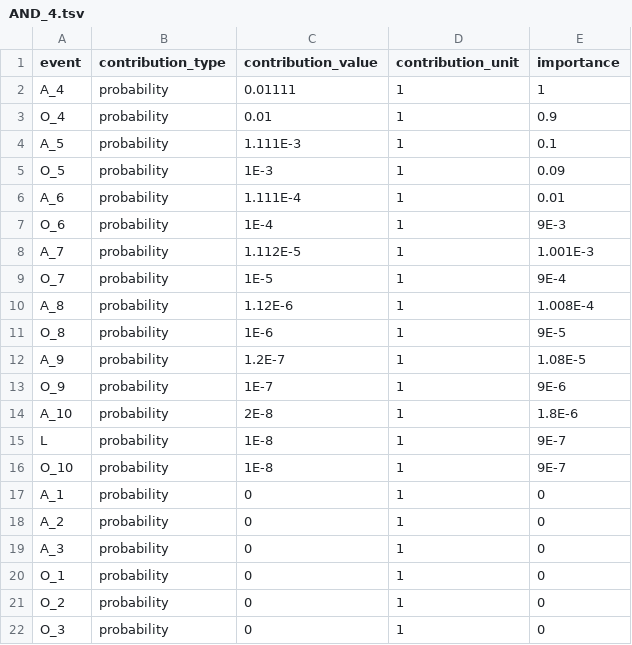
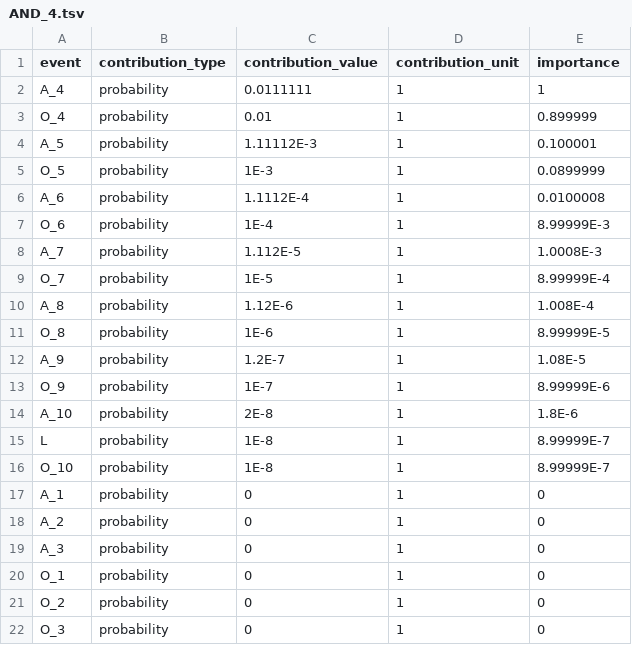
Before and after one commit to yawnoc/sfta, a TSV file: demos/staircase.txt.out/contributions/AND_4.tsv, drawn as a sheet.

Commit message:
Set staircase demom max_significant_figures to 6

```diff
--- a/demos/staircase.txt.out/contributions/AND_4.tsv
+++ b/demos/staircase.txt.out/contributions/AND_4.tsv
@@ -1,17 +1,17 @@
 event	contribution_type	contribution_value	contribution_unit	importance
-A_4	probability	0.01111	1	1
-O_4	probability	0.01	1	0.9
-A_5	probability	1.111E-3	1	0.1
-O_5	probability	1E-3	1	0.09
-A_6	probability	1.111E-4	1	0.01
-O_6	probability	1E-4	1	9E-3
-A_7	probability	1.112E-5	1	1.001E-3
-O_7	probability	1E-5	1	9E-4
+A_4	probability	0.0111111	1	1
+O_4	probability	0.01	1	0.899999
+A_5	probability	1.11112E-3	1	0.100001
+O_5	probability	1E-3	1	0.0899999
+A_6	probability	1.1112E-4	1	0.0100008
+O_6	probability	1E-4	1	8.99999E-3
+A_7	probability	1.112E-5	1	1.0008E-3
+O_7	probability	1E-5	1	8.99999E-4
 A_8	probability	1.12E-6	1	1.008E-4
-O_8	probability	1E-6	1	9E-5
+O_8	probability	1E-6	1	8.99999E-5
 A_9	probability	1.2E-7	1	1.08E-5
-O_9	probability	1E-7	1	9E-6
+O_9	probability	1E-7	1	8.99999E-6
 A_10	probability	2E-8	1	1.8E-6
-L	probability	1E-8	1	9E-7
-O_10	probability	1E-8	1	9E-7
+L	probability	1E-8	1	8.99999E-7
+O_10	probability	1E-8	1	8.99999E-7
 A_1	probability	0	1	0
```
Also changed, not shown: demos/staircase.txt.out/contributions/AND_1.tsv, demos/staircase.txt.out/contributions/AND_5.tsv, 18 other files.
